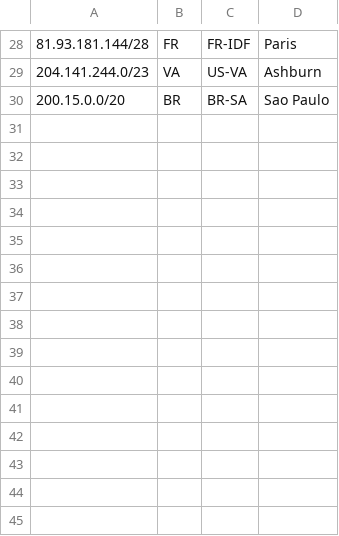
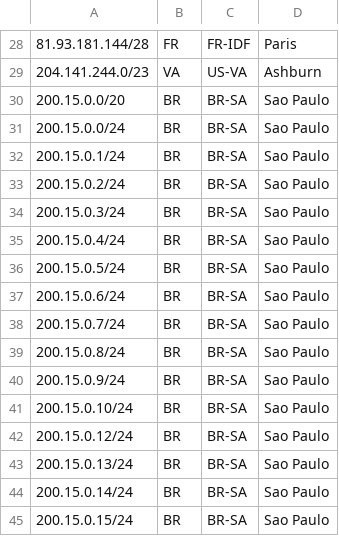
Before and after one commit to nttgin/geofeeds, a CSV file: geofeeds.csv, drawn as a sheet; only a part is shown, gaps mark what is left out; the diff names each change by its address in the sheet, - before the commit and + after, or states it on an @@ line.

Commit message:
Update geofeeds.csv

```diff
--- a/geofeeds.csv
+++ b/geofeeds.csv
+row 31: 200.15.0.0/24 | BR | BR-SA | Sao Paulo
+row 32: 200.15.0.1/24 | BR | BR-SA | Sao Paulo
+row 33: 200.15.0.2/24 | BR | BR-SA | Sao Paulo
+row 34: 200.15.0.3/24 | BR | BR-SA | Sao Paulo
+row 35: 200.15.0.4/24 | BR | BR-SA | Sao Paulo
+row 36: 200.15.0.5/24 | BR | BR-SA | Sao Paulo
+row 37: 200.15.0.6/24 | BR | BR-SA | Sao Paulo
+row 38: 200.15.0.7/24 | BR | BR-SA | Sao Paulo
+row 39: 200.15.0.8/24 | BR | BR-SA | Sao Paulo
+row 40: 200.15.0.9/24 | BR | BR-SA | Sao Paulo
+row 41: 200.15.0.10/24 | BR | BR-SA | Sao Paulo
+row 42: 200.15.0.12/24 | BR | BR-SA | Sao Paulo
+row 43: 200.15.0.13/24 | BR | BR-SA | Sao Paulo
+row 44: 200.15.0.14/24 | BR | BR-SA | Sao Paulo
+row 45: 200.15.0.15/24 | BR | BR-SA | Sao Paulo
```
